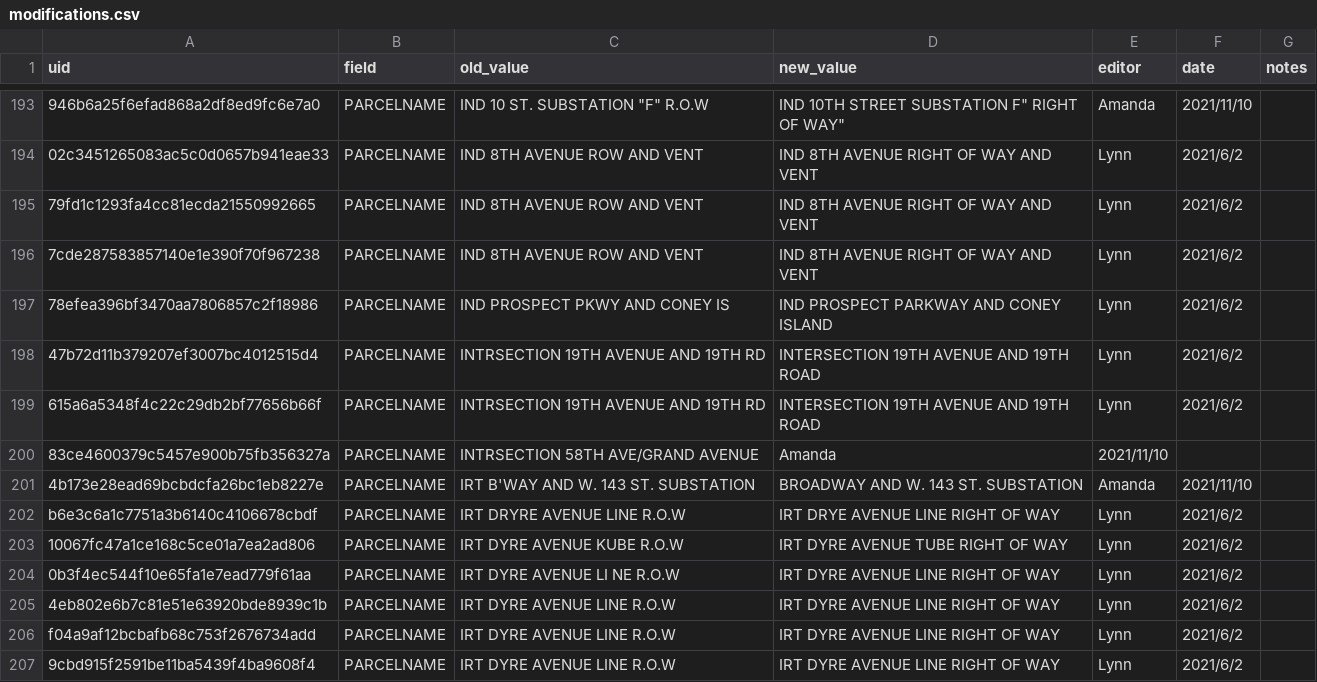
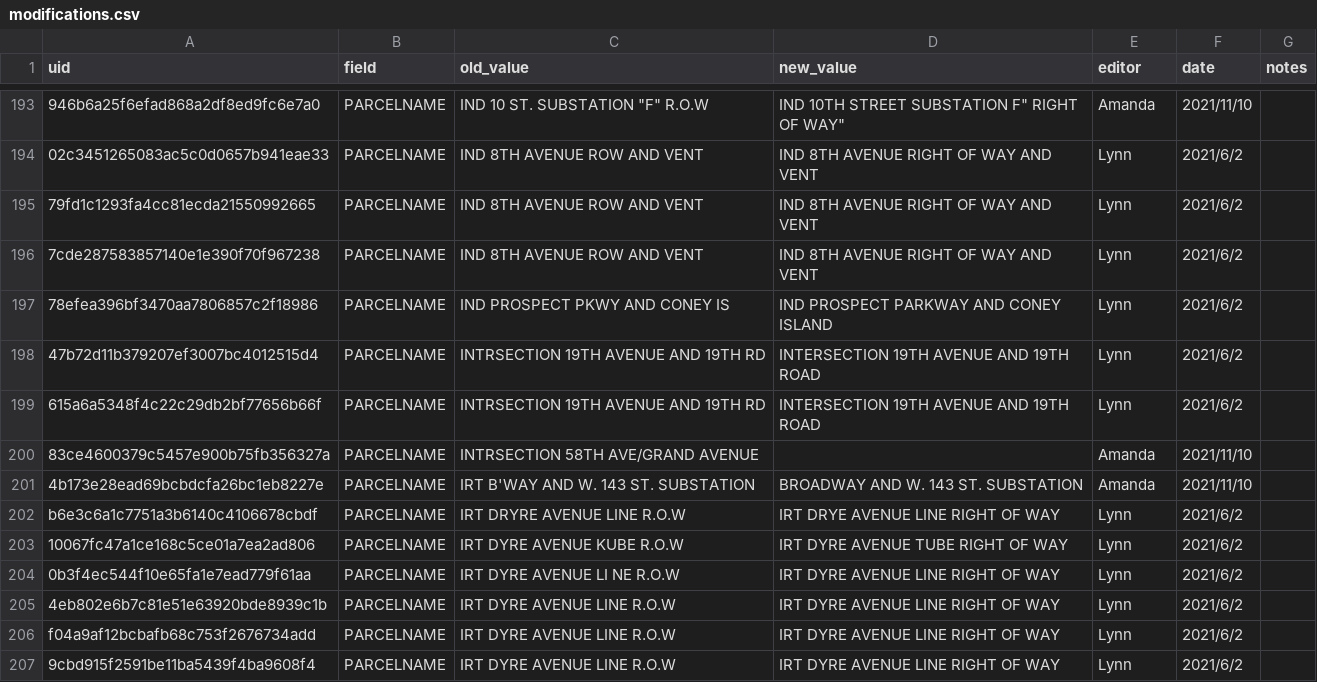
Before and after one commit to NYCPlanning/db-colp, a CSV file: data/modifications.csv, drawn as a sheet; only a part is shown, gaps mark what is left out; the diff names each change by its address in the sheet, - before the commit and + after, or states it on an @@ line.

Commit message:
adding quotes to parcel names with commas

```diff
--- a/data/modifications.csv
+++ b/data/modifications.csv
-D200 (new_value): Amanda
+D200 (new_value): (empty)
-E200 (editor): 2021/11/10
+E200 (editor): Amanda
-F200 (date): (empty)
+F200 (date): 2021/11/10
```
